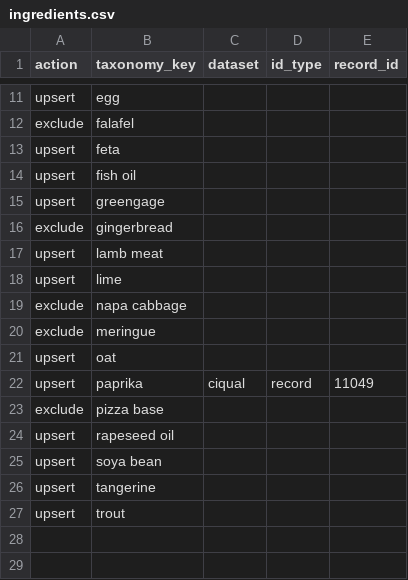
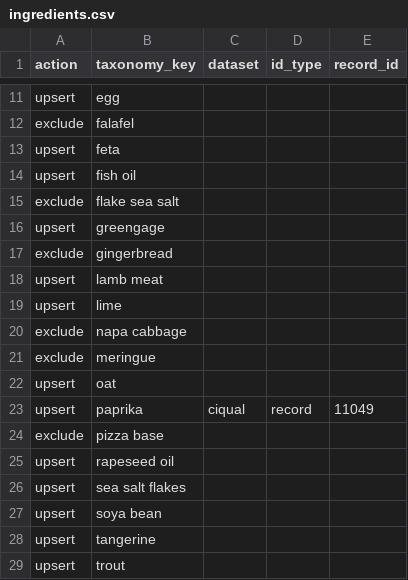
Before and after one commit to recipemonster/ingredients-generator, a CSV file: mappings/ingredients.csv, drawn as a sheet; only a part is shown, gaps mark what is left out; the diff names each change by its address in the sheet, - before the commit and + after, or states it on an @@ line.

```diff
--- a/mappings/ingredients.csv
+++ b/mappings/ingredients.csv
+row 15: exclude | flake sea salt
+row 26: upsert | sea salt flakes
```
Also changed, not shown: mappings/names_de.csv, mappings/names_en.csv, 4 other files.
